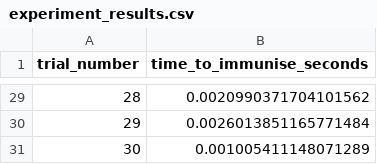
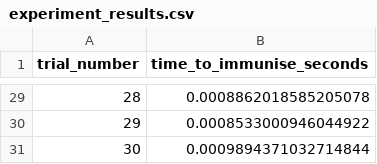
Before and after one commit to aplejcj/IronForest, a CSV file: smart-sentinels-garden/experiment_results.csv, drawn as a sheet; only a part is shown, gaps mark what is left out; the diff covers the shown part only.

```diff
--- a/smart-sentinels-garden/experiment_results.csv
+++ b/smart-sentinels-garden/experiment_results.csv
@@ -29,3 +29,3 @@ trial_number,time_to_immunise_seconds
-28,0.0020990371704101562
-29,0.0026013851165771484
-30,0.001005411148071289
+28,0.0008862018585205078
+29,0.0008533000946044922
+30,0.0009894371032714844
```
Also changed, not shown: 27 edited cells elsewhere in this file, 17 other files.
